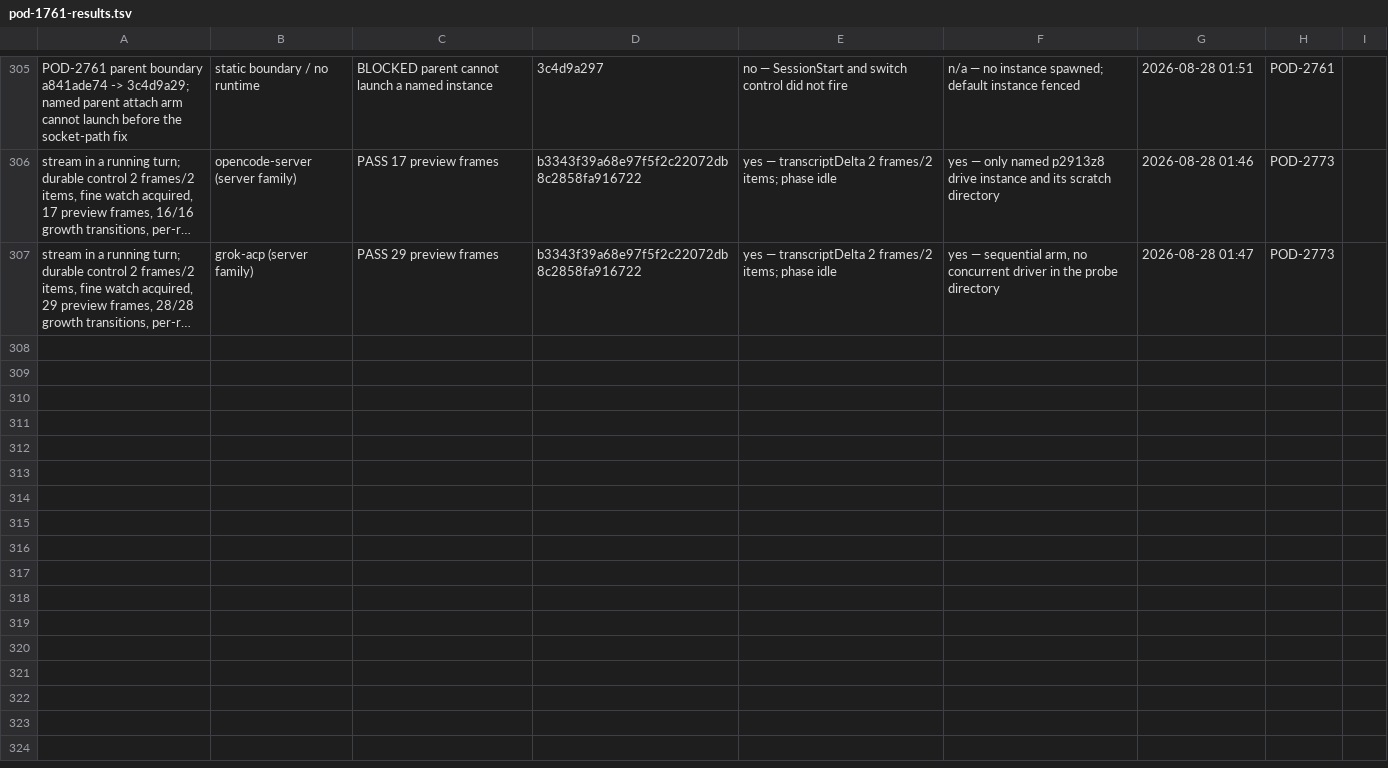
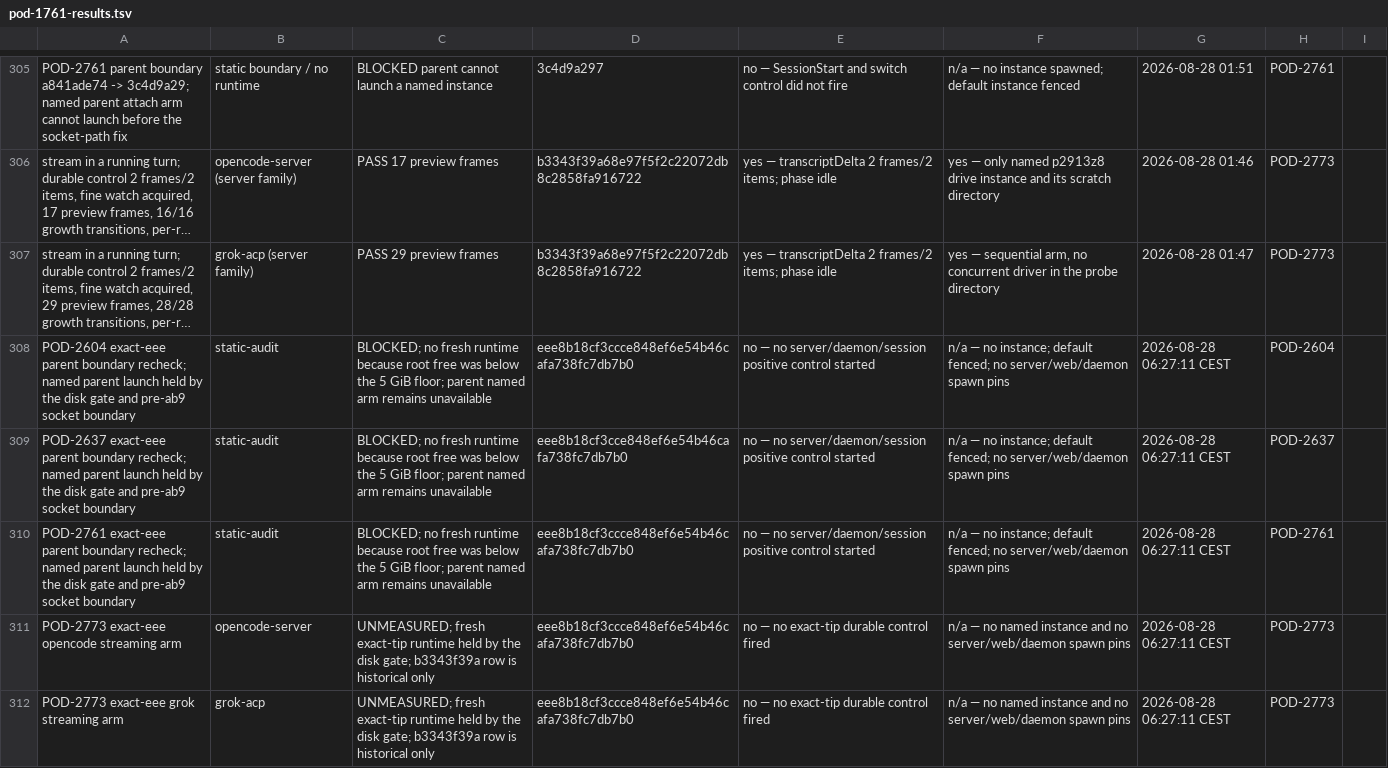
Before and after one commit to madeinorbit/podium, a TSV file: docs/plans/pod-1761-results.tsv, drawn as a sheet; only a part is shown, gaps mark what is left out; long unchanged cells end in …; the diff names each change by its address in the sheet, - before the commit and + after, or states it on an @@ line.

Commit message:
docs(evidence): correct exact-tip review rows
Preserve the b3343f39a rows as historical context and append exact-eee BLOCKED/UNMEASURED superseding rows with the disk-gate reason. No product or scorer files changed.\n\nPodium-Issue: POD-2913

```diff
--- a/docs/plans/pod-1761-results.tsv
+++ b/docs/plans/pod-1761-results.tsv
+row 308: POD-2604 exact-eee parent boundary recheck; named parent launch held by the disk gate and pre-ab9 socket boundary | static-audit | BLOCKED; no fresh runtime because root free was below the 5 GiB floor; parent named arm remains unavailable | eee8b18cf3ccce848ef6e54b46cafa738fc7db7b0 | no — no server/daemon/session positive control started | n/a — no instance; default fenced; no server/web/daemon spawn pins | 2026-08-28 06:27:11 CEST | POD-2604
+row 309: POD-2637 exact-eee parent boundary recheck; named parent launch held by the disk gate and pre-ab9 socket boundary | static-audit | BLOCKED; no fresh runtime because root free was below the 5 GiB floor; parent named arm remains unavailable | eee8b18cf3cce848ef6e54b46cafa738fc7db7b0 | no — no server/daemon/session positive control started | n/a — no instance; default fenced; no server/web/daemon spawn pins | 2026-08-28 06:27:11 CEST | POD-2637
+row 310: POD-2761 exact-eee parent boundary recheck; named parent launch held by the disk gate and pre-ab9 socket boundary | static-audit | BLOCKED; no fresh runtime because root free was below the 5 GiB floor; parent named arm remains unavailable | eee8b18cf3ccce848ef6e54b46cafa738fc7db7b0 | no — no server/daemon/session positive control started | n/a — no instance; default fenced; no server/web/daemon spawn pins | 2026-08-28 06:27:11 CEST | POD-2761
+row 311: POD-2773 exact-eee opencode streaming arm | opencode-server | UNMEASURED; fresh exact-tip runtime held by the disk gate; b3343f39a row is historical only | eee8b18cf3ccce848ef6e54b46cafa738fc7db7b0 | no — no exact-tip durable control fired | n/a — no named instance and no server/web/daemon spawn pins | 2026-08-28 06:27:11 CEST | POD-2773
+row 312: POD-2773 exact-eee grok streaming arm | grok-acp | UNMEASURED; fresh exact-tip runtime held by the disk gate; b3343f39a row is historical only | eee8b18cf3ccce848ef6e54b46cafa738fc7db7b0 | no — no exact-tip durable control fired | n/a — no named instance and no server/web/daemon spawn pins | 2026-08-28 06:27:11 CEST | POD-2773
```
Also changed, not shown: 1 other file.
